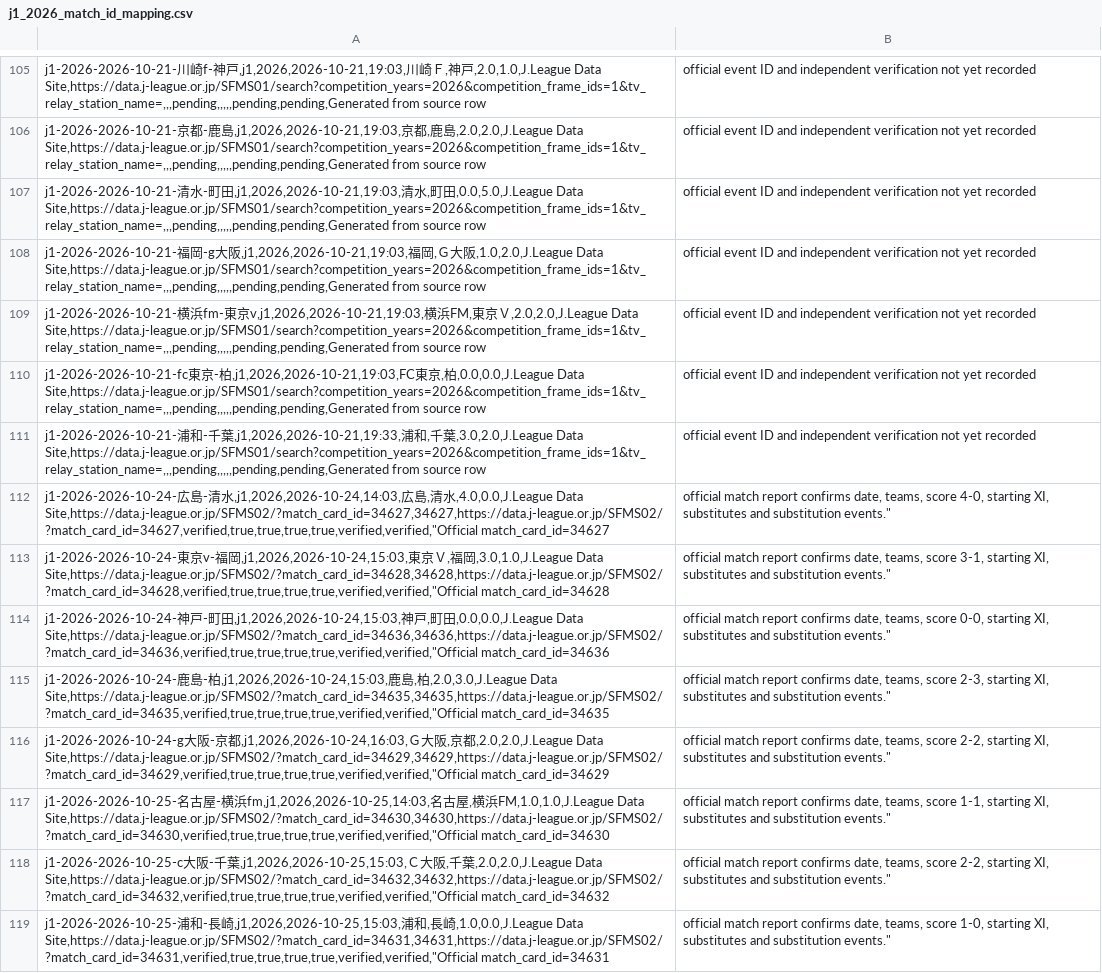
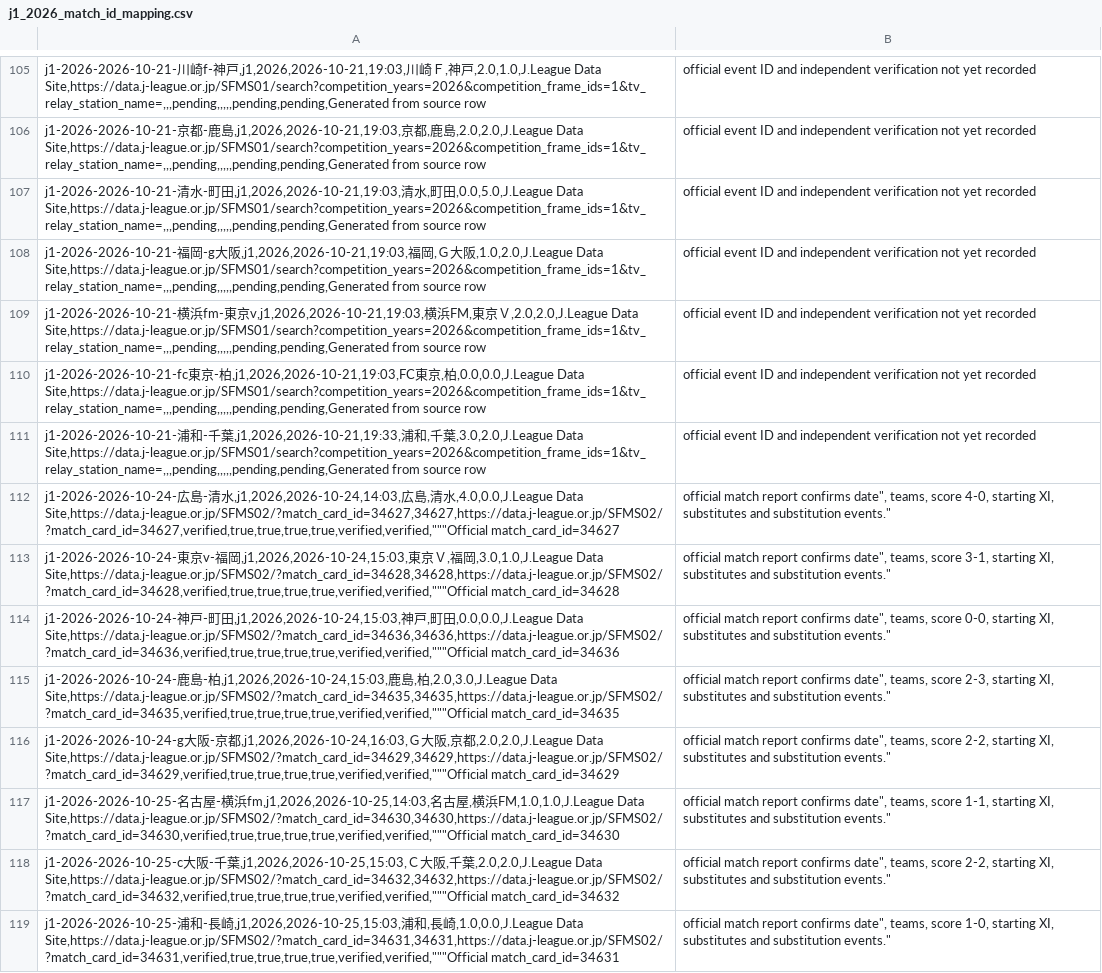
Before and after one commit to zj03204112-hub/-, a CSV file: data/season_match_detail/j1_2026_match_id_mapping.csv, drawn as a sheet; only a part is shown, gaps mark what is left out; the diff covers the shown part only; the diff names each change by its address in the sheet, - before the commit and + after, or states it on an @@ line.

Commit message:
Audit official J.League records for nine August fixtures

```diff
--- a/data/season_match_detail/j1_2026_match_id_mapping.csv
+++ b/data/season_match_detail/j1_2026_match_id_mapping.csv
-A112: …,4.0,0.0,J.League Data Site,https://data.j-league.or.jp/SFMS02/?match_card_id=34627,34627,https://data.j-league.or.jp/SFMS02/?match_card_id=34627,verified,true,true,true,true,verified,verified,"Official match_card_id=34627
+A112: …,4.0,0.0,J.League Data Site,https://data.j-league.or.jp/SFMS02/?match_card_id=34627,34627,https://data.j-league.or.jp/SFMS02/?match_card_id=34627,verified,true,true,true,true,verified,verified,"""Official match_card_id=34627
-B112: …report confirms date, teams, score…
+B112: …report confirms date", teams, score…
-A113: …,3.0,1.0,J.League Data Site,https://data.j-league.or.jp/SFMS02/?match_card_id=34628,34628,https://data.j-league.or.jp/SFMS02/?match_card_id=34628,verified,true,true,true,true,verified,verified,"Official match_card_id=34628
+A113: …,3.0,1.0,J.League Data Site,https://data.j-league.or.jp/SFMS02/?match_card_id=34628,34628,https://data.j-league.or.jp/SFMS02/?match_card_id=34628,verified,true,true,true,true,verified,verified,"""Official match_card_id=34628
-B113: …report confirms date, teams, score…
+B113: …report confirms date", teams, score…
-A114: …,0.0,0.0,J.League Data Site,https://data.j-league.or.jp/SFMS02/?match_card_id=34636,34636,https://data.j-league.or.jp/SFMS02/?match_card_id=34636,verified,true,true,true,true,verified,verified,"Official match_card_id=34636
+A114: …,0.0,0.0,J.League Data Site,https://data.j-league.or.jp/SFMS02/?match_card_id=34636,34636,https://data.j-league.or.jp/SFMS02/?match_card_id=34636,verified,true,true,true,true,verified,verified,"""Official match_card_id=34636
-B114: …report confirms date, teams, score…
+B114: …report confirms date", teams, score…
-A115: …,2.0,3.0,J.League Data Site,https://data.j-league.or.jp/SFMS02/?match_card_id=34635,34635,https://data.j-league.or.jp/SFMS02/?match_card_id=34635,verified,true,true,true,true,verified,verified,"Official match_card_id=34635
+A115: …,2.0,3.0,J.League Data Site,https://data.j-league.or.jp/SFMS02/?match_card_id=34635,34635,https://data.j-league.or.jp/SFMS02/?match_card_id=34635,verified,true,true,true,true,verified,verified,"""Official match_card_id=34635
-B115: …report confirms date, teams, score…
+B115: …report confirms date", teams, score…
-A116: …,2.0,2.0,J.League Data Site,https://data.j-league.or.jp/SFMS02/?match_card_id=34629,34629,https://data.j-league.or.jp/SFMS02/?match_card_id=34629,verified,true,true,true,true,verified,verified,"Official match_card_id=34629
+A116: …,2.0,2.0,J.League Data Site,https://data.j-league.or.jp/SFMS02/?match_card_id=34629,34629,https://data.j-league.or.jp/SFMS02/?match_card_id=34629,verified,true,true,true,true,verified,verified,"""Official match_card_id=34629
-B116: …report confirms date, teams, score…
+B116: …report confirms date", teams, score…
-A117: …FM,1.0,1.0,J.League Data Site,https://data.j-league.or.jp/SFMS02/?match_card_id=34630,34630,https://data.j-league.or.jp/SFMS02/?match_card_id=34630,verified,true,true,true,true,verified,verified,"Official match_card_id=34630
+A117: …FM,1.0,1.0,J.League Data Site,https://data.j-league.or.jp/SFMS02/?match_card_id=34630,34630,https://data.j-league.or.jp/SFMS02/?match_card_id=34630,verified,true,true,true,true,verified,verified,"""Official match_card_id=34630
-B117: …report confirms date, teams, score…
+B117: …report confirms date", teams, score…
-A118: …,2.0,2.0,J.League Data Site,https://data.j-league.or.jp/SFMS02/?match_card_id=34632,34632,https://data.j-league.or.jp/SFMS02/?match_card_id=34632,verified,true,true,true,true,verified,verified,"Official match_card_id=34632
+A118: …,2.0,2.0,J.League Data Site,https://data.j-league.or.jp/SFMS02/?match_card_id=34632,34632,https://data.j-league.or.jp/SFMS02/?match_card_id=34632,verified,true,true,true,true,verified,verified,"""Official match_card_id=34632
-B118: …report confirms date, teams, score…
+B118: …report confirms date", teams, score…
-A119: …,1.0,0.0,J.League Data Site,https://data.j-league.or.jp/SFMS02/?match_card_id=34631,34631,https://data.j-league.or.jp/SFMS02/?match_card_id=34631,verified,true,true,true,true,verified,verified,"Official match_card_id=34631
+A119: …,1.0,0.0,J.League Data Site,https://data.j-league.or.jp/SFMS02/?match_card_id=34631,34631,https://data.j-league.or.jp/SFMS02/?match_card_id=34631,verified,true,true,true,true,verified,verified,"""Official match_card_id=34631
-B119: …report confirms date, teams, score…
+B119: …report confirms date", teams, score…
```
Also changed, not shown: 9 added rows, 9 removed rows and 36 edited cells elsewhere in this file.
